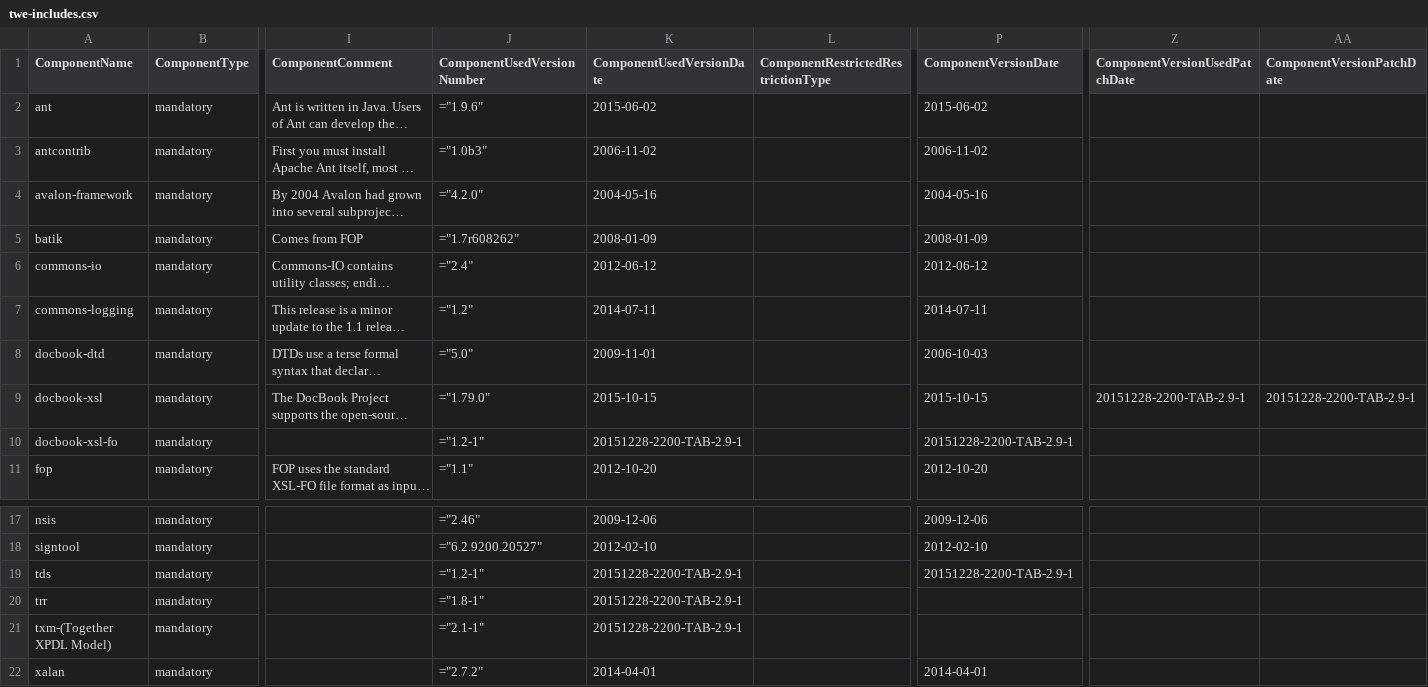
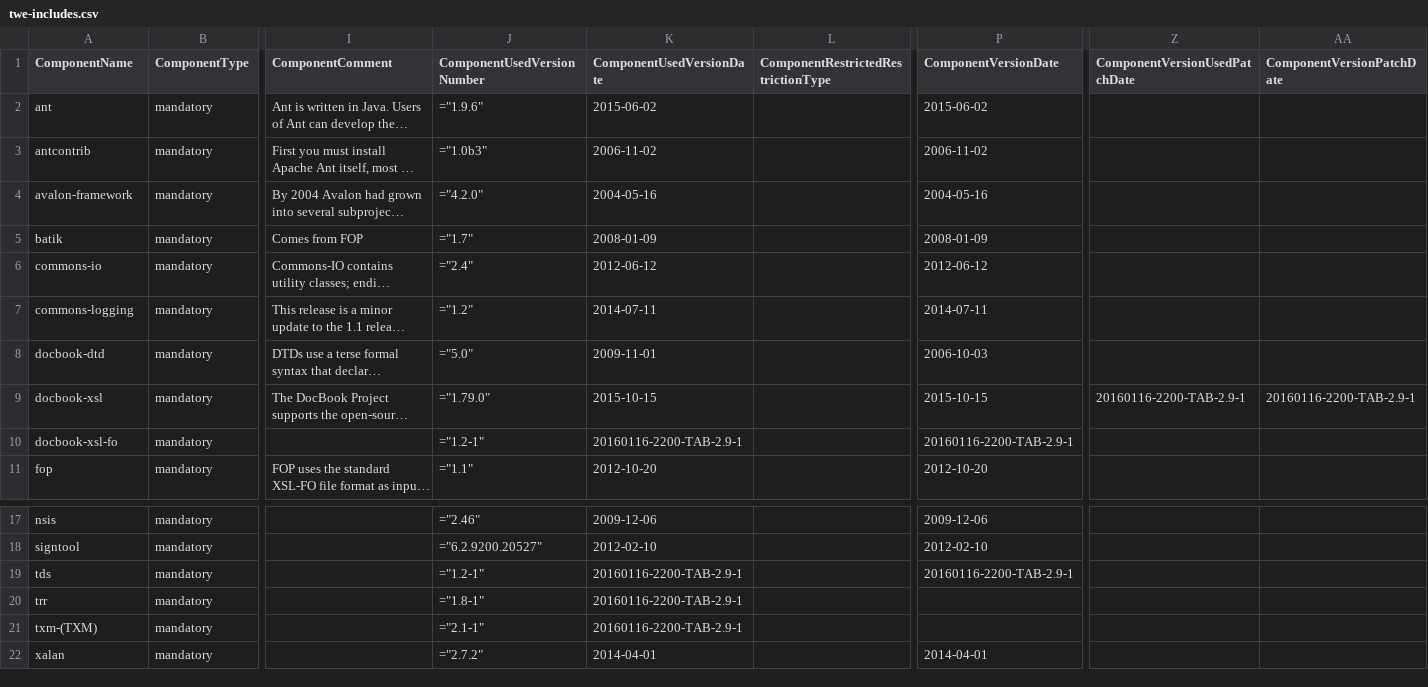
Before and after one commit to Shoobx/JaWE, a CSV file: twe/licenses/twe-includes.csv, drawn as a sheet; only a part is shown, gaps mark what is left out; long unchanged cells end in …; the diff names each change by its address in the sheet, - before the commit and + after, or states it on an @@ line.

```diff
--- a/twe/licenses/twe-includes.csv
+++ b/twe/licenses/twe-includes.csv
-J5 (ComponentUsedVersionNumber): ="1.7r608262"
+J5 (ComponentUsedVersionNumber): ="1.7"
-Z9 (ComponentVersionUsedPatchDate): 20151228-2200-TAB-2.9-1
+Z9 (ComponentVersionUsedPatchDate): 20160116-2200-TAB-2.9-1
-AA9 (ComponentVersionPatchDate): 20151228-2200-TAB-2.9-1
+AA9 (ComponentVersionPatchDate): 20160116-2200-TAB-2.9-1
-K10 (ComponentUsedVersionDate): 20151228-2200-TAB-2.9-1
+K10 (ComponentUsedVersionDate): 20160116-2200-TAB-2.9-1
-P10 (ComponentVersionDate): 20151228-2200-TAB-2.9-1
+P10 (ComponentVersionDate): 20160116-2200-TAB-2.9-1
-K19:K21 (ComponentUsedVersionDate): 20151228-2200-TAB-2.9-1
+K19:K21 (ComponentUsedVersionDate): 20160116-2200-TAB-2.9-1
-P19 (ComponentVersionDate): 20151228-2200-TAB-2.9-1
+P19 (ComponentVersionDate): 20160116-2200-TAB-2.9-1
-A21 (ComponentName): txm-(Together XPDL Model)
+A21 (ComponentName): txm-(TXM)
```
Also changed, not shown: twe/licenses/twe-patches.csv, 8 other files.
